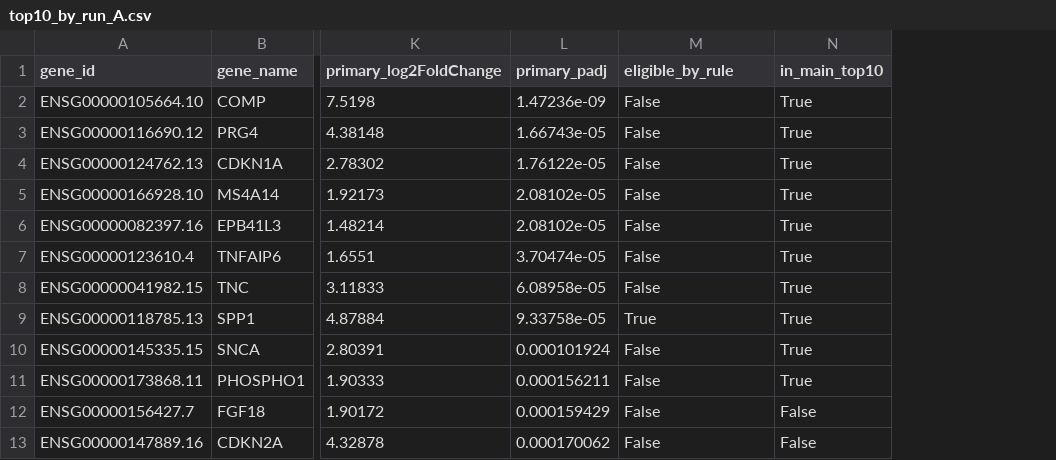
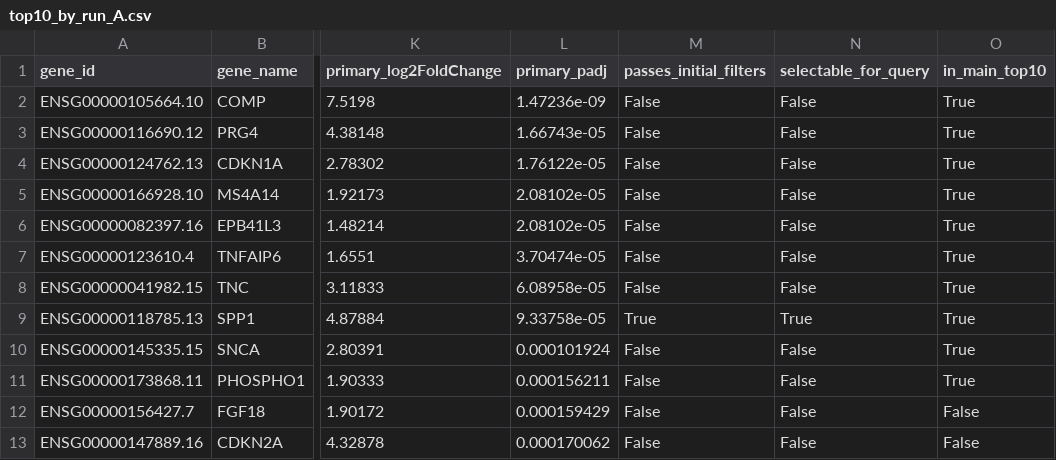
Before and after one commit to AI4Health-DAISY-LIG/AI4Transcriptomics_AI4OH_2026, a CSV file: practical/results/bonus/translator/top10_by_run_A.csv, drawn as a sheet; only a part is shown, gaps mark what is left out; the diff names each change by its address in the sheet, - before the commit and + after, or states it on an @@ line.

```diff
--- a/practical/results/bonus/translator/top10_by_run_A.csv
+++ b/practical/results/bonus/translator/top10_by_run_A.csv
+column N (selectable_for_query), rows 2-13: False | False | False | False | False | False | False | True | False | False | False | False
-M1: eligible_by_rule
+M1: passes_initial_filters
```
Also changed, not shown: practical/results/bonus/translator/top10_by_run_B.csv, practical/results/bonus/translator/yao2014_matching.csv, 15 other files.
